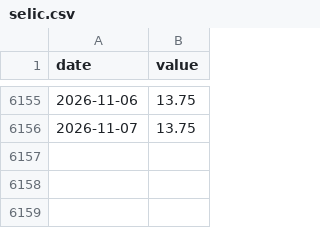
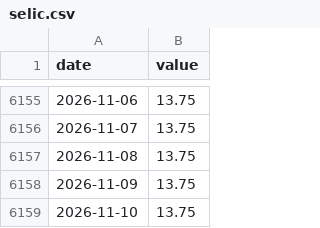
Before and after one commit to FelipeYabiko/indicadores-br, a CSV file: data/selic.csv, drawn as a sheet; only a part is shown, gaps mark what is left out; the diff names each change by its address in the sheet, - before the commit and + after, or states it on an @@ line.

```diff
--- a/data/selic.csv
+++ b/data/selic.csv
+row 6157: 2026-11-08 | 13.75
+row 6158: 2026-11-09 | 13.75
+row 6159: 2026-11-10 | 13.75
```
Also changed, not shown: data/dolar.csv.
